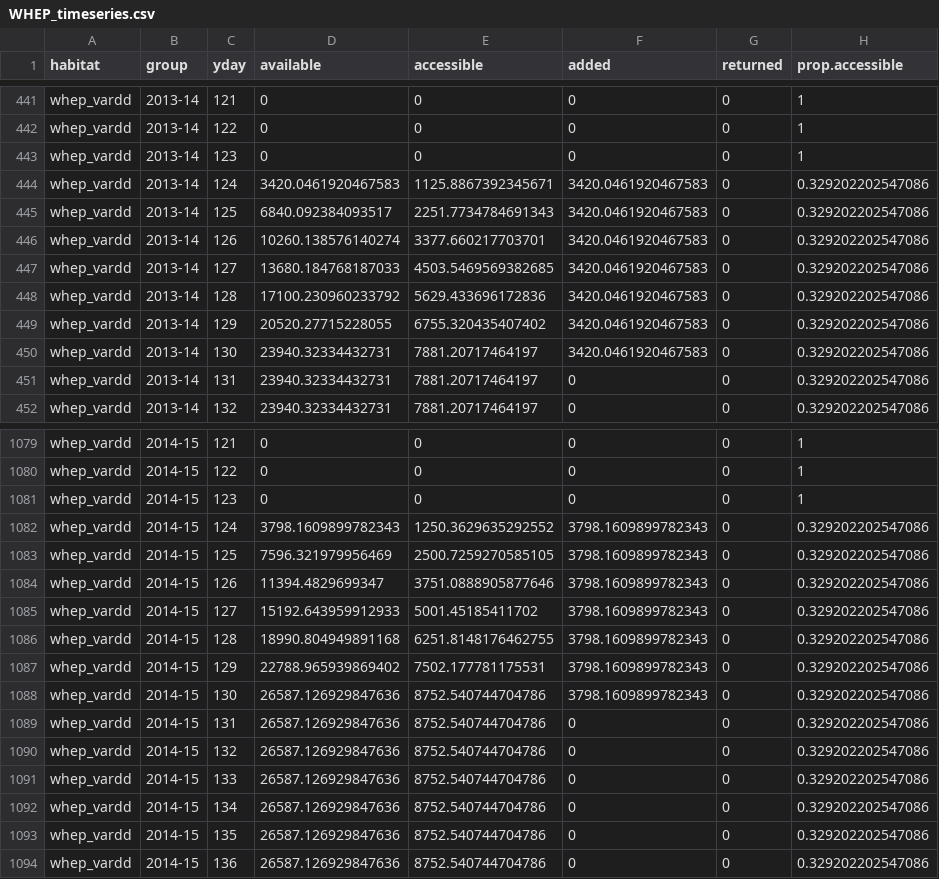
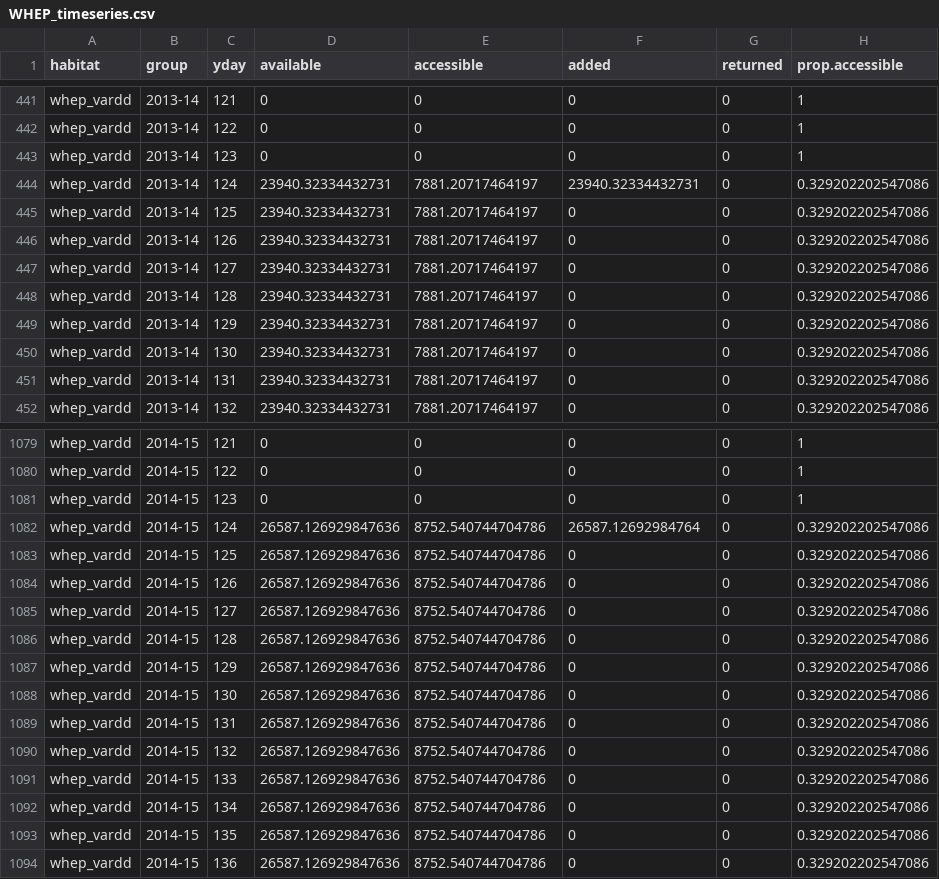
Before and after one commit to pointblue/wetland-incentives-bioenergetics, a CSV file: data/WHEP_timeseries.csv, drawn as a sheet; only a part is shown, gaps mark what is left out; the diff covers the shown part only.

```diff
--- a/data/WHEP_timeseries.csv
+++ b/data/WHEP_timeseries.csv
@@ -443,9 +443,9 @@ whep_vardd,2013-14,122,0,0,0,0,1
 whep_vardd,2013-14,123,0,0,0,0,1
-whep_vardd,2013-14,124,3420.0461920467583,1125.8867392345671,3420.0461920467583,0,0.329202202547086
-whep_vardd,2013-14,125,6840.092384093517,2251.7734784691343,3420.0461920467583,0,0.329202202547086
-whep_vardd,2013-14,126,10260.138576140274,3377.660217703701,3420.0461920467583,0,0.329202202547086
-whep_vardd,2013-14,127,13680.184768187033,4503.5469569382685,3420.0461920467583,0,0.329202202547086
-whep_vardd,2013-14,128,17100.230960233792,5629.433696172836,3420.0461920467583,0,0.329202202547086
-whep_vardd,2013-14,129,20520.27715228055,6755.320435407402,3420.0461920467583,0,0.329202202547086
-whep_vardd,2013-14,130,23940.32334432731,7881.20717464197,3420.0461920467583,0,0.329202202547086
+whep_vardd,2013-14,124,23940.32334432731,7881.20717464197,23940.32334432731,0,0.329202202547086
+whep_vardd,2013-14,125,23940.32334432731,7881.20717464197,0,0,0.329202202547086
+whep_vardd,2013-14,126,23940.32334432731,7881.20717464197,0,0,0.329202202547086
+whep_vardd,2013-14,127,23940.32334432731,7881.20717464197,0,0,0.329202202547086
+whep_vardd,2013-14,128,23940.32334432731,7881.20717464197,0,0,0.329202202547086
+whep_vardd,2013-14,129,23940.32334432731,7881.20717464197,0,0,0.329202202547086
+whep_vardd,2013-14,130,23940.32334432731,7881.20717464197,0,0,0.329202202547086
 whep_vardd,2013-14,131,23940.32334432731,7881.20717464197,0,0,0.329202202547086
@@ -1081,9 +1081,9 @@ whep_vardd,2014-15,122,0,0,0,0,1
 whep_vardd,2014-15,123,0,0,0,0,1
-whep_vardd,2014-15,124,3798.1609899782343,1250.3629635292552,3798.1609899782343,0,0.329202202547086
-whep_vardd,2014-15,125,7596.321979956469,2500.7259270585105,3798.1609899782343,0,0.329202202547086
-whep_vardd,2014-15,126,11394.4829699347,3751.0888905877646,3798.1609899782343,0,0.329202202547086
-whep_vardd,2014-15,127,15192.643959912933,5001.45185411702,3798.1609899782343,0,0.329202202547086
-whep_vardd,2014-15,128,18990.804949891168,6251.8148176462755,3798.1609899782343,0,0.329202202547086
-whep_vardd,2014-15,129,22788.965939869402,7502.177781175531,3798.1609899782343,0,0.329202202547086
-whep_vardd,2014-15,130,26587.126929847636,8752.540744704786,3798.1609899782343,0,0.329202202547086
+whep_vardd,2014-15,124,26587.126929847636,8752.540744704786,26587.12692984764,0,0.329202202547086
+whep_vardd,2014-15,125,26587.126929847636,8752.540744704786,0,0,0.329202202547086
+whep_vardd,2014-15,126,26587.126929847636,8752.540744704786,0,0,0.329202202547086
+whep_vardd,2014-15,127,26587.126929847636,8752.540744704786,0,0,0.329202202547086
+whep_vardd,2014-15,128,26587.126929847636,8752.540744704786,0,0,0.329202202547086
+whep_vardd,2014-15,129,26587.126929847636,8752.540744704786,0,0,0.329202202547086
+whep_vardd,2014-15,130,26587.126929847636,8752.540744704786,0,0,0.329202202547086
 whep_vardd,2014-15,131,26587.126929847636,8752.540744704786,0,0,0.329202202547086
```
Also changed, not shown: 45 edited cells elsewhere in this file, 1 other file.
